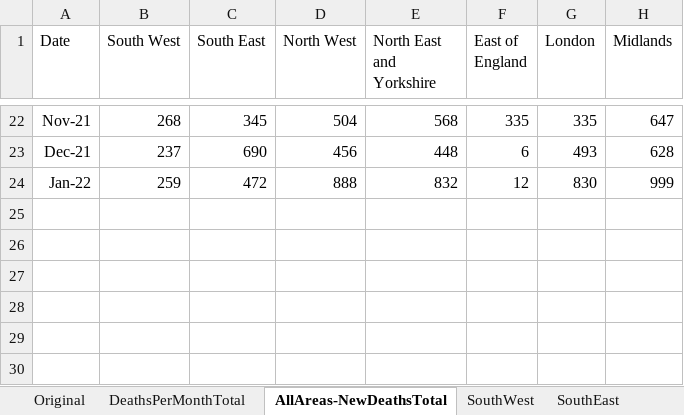
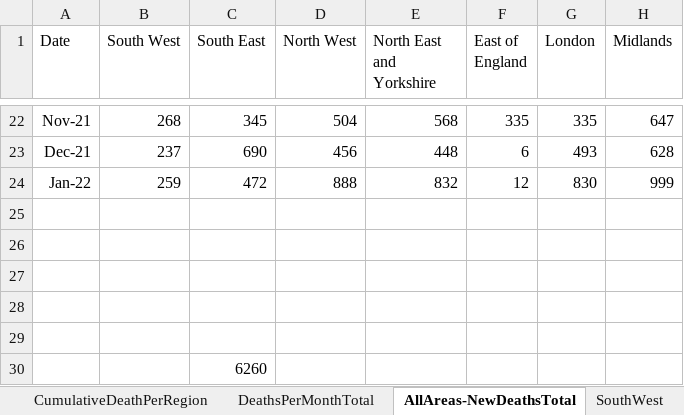
Before and after one commit to JSDale/COM618-DataScience, an Excel workbook: application/data/nhse_total_deaths_by_region.xlsx, sheet AllAreas-NewDeathsTotal, drawn as a sheet; only a part is shown, gaps mark what is left out; values as stored, in another font and other column widths than the file's, no borders; charts and pictures not drawn; the diff names each change by its address in the sheet, - before the commit and + after, or states it on an @@ line.

```diff
--- a/application/data/nhse_total_deaths_by_region.xlsx (sheet AllAreas-NewDeathsTotal)
+++ b/application/data/nhse_total_deaths_by_region.xlsx (sheet AllAreas-NewDeathsTotal)
+sheet tab: CumulativeDeathPerRegion
+row 25: (empty)
+row 26: (empty)
+row 27: (empty)
+row 28: (empty)
+row 29: (empty)
+row 30:  |  | 6260
```
Also changed, not shown: sheet DeathsPerMonthTotal, charts or pictures, 2 other files.
